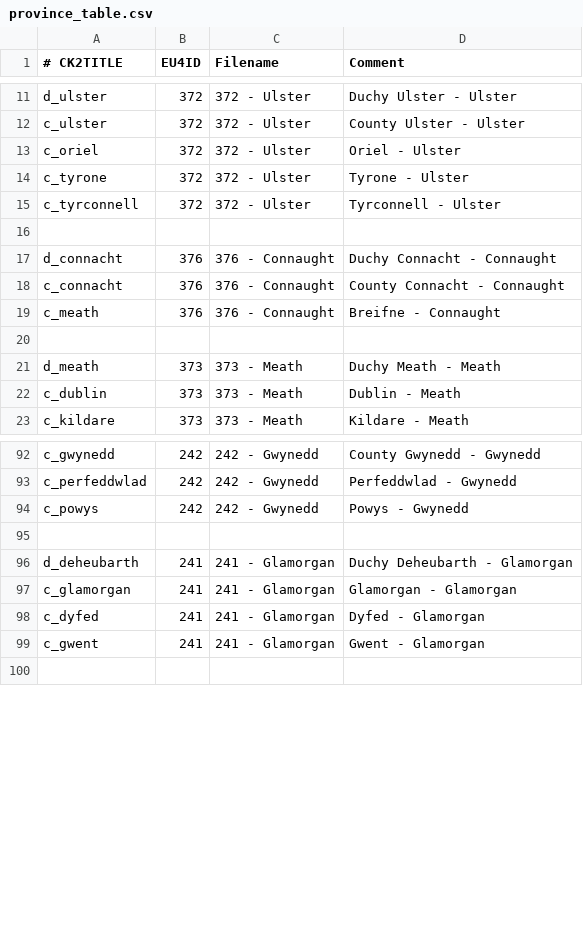
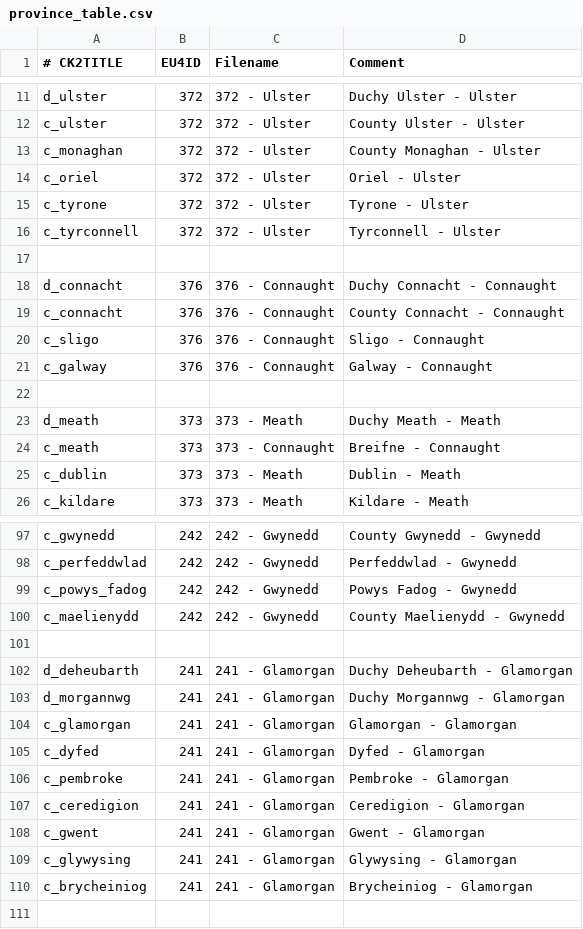
Before and after one commit to localiser/CK2Plus-Core, a CSV file: CK2Plus/common/eu4_converter/province_table.csv, drawn as a sheet; only a part is shown, gaps mark what is left out; the diff covers the shown part only.

```diff
--- a/CK2Plus/common/eu4_converter/province_table.csv
+++ b/CK2Plus/common/eu4_converter/province_table.csv
@@ -12,2 +12,3 @@ d_ulster;372;372 - Ulster;Duchy Ulster - Ulster
 c_ulster;372;372 - Ulster;County Ulster - Ulster
+c_monaghan;372;372 - Ulster;County Monaghan - Ulster
 c_oriel;372;372 - Ulster;Oriel - Ulster
@@ -18,5 +19,7 @@ d_connacht;376;376 - Connaught;Duchy Connacht - Connaught
 c_connacht;376;376 - Connaught;County Connacht - Connaught
-c_meath;376;376 - Connaught;Breifne - Connaught
+c_sligo;376;376 - Connaught;Sligo - Connaught
+c_galway;376;376 - Connaught;Galway - Connaught
 ;;;
 d_meath;373;373 - Meath;Duchy Meath - Meath
+c_meath;373;373 - Connaught;Breifne - Connaught
 c_dublin;373;373 - Meath;Dublin - Meath
@@ -93,8 +98,14 @@ c_gwynedd;242;242 - Gwynedd;County Gwynedd - Gwynedd
 c_perfeddwlad;242;242 - Gwynedd;Perfeddwlad - Gwynedd
-c_powys;242;242 - Gwynedd;Powys - Gwynedd
+c_powys_fadog;242;242 - Gwynedd;Powys Fadog - Gwynedd
+c_maelienydd;242;242 - Gwynedd;County Maelienydd - Gwynedd
 ;;;
 d_deheubarth;241;241 - Glamorgan;Duchy Deheubarth - Glamorgan
+d_morgannwg;241;241 - Glamorgan;Duchy Morgannwg - Glamorgan
 c_glamorgan;241;241 - Glamorgan;Glamorgan - Glamorgan
 c_dyfed;241;241 - Glamorgan;Dyfed - Glamorgan
+c_pembroke;241;241 - Glamorgan;Pembroke - Glamorgan
+c_ceredigion;241;241 - Glamorgan;Ceredigion - Glamorgan
 c_gwent;241;241 - Glamorgan;Gwent - Glamorgan
+c_glywysing;241;241 - Glamorgan;Glywysing - Glamorgan
+c_brycheiniog;241;241 - Glamorgan;Brycheiniog - Glamorgan
 ;;;
```
Also changed, not shown: 8 added rows elsewhere in this file.
